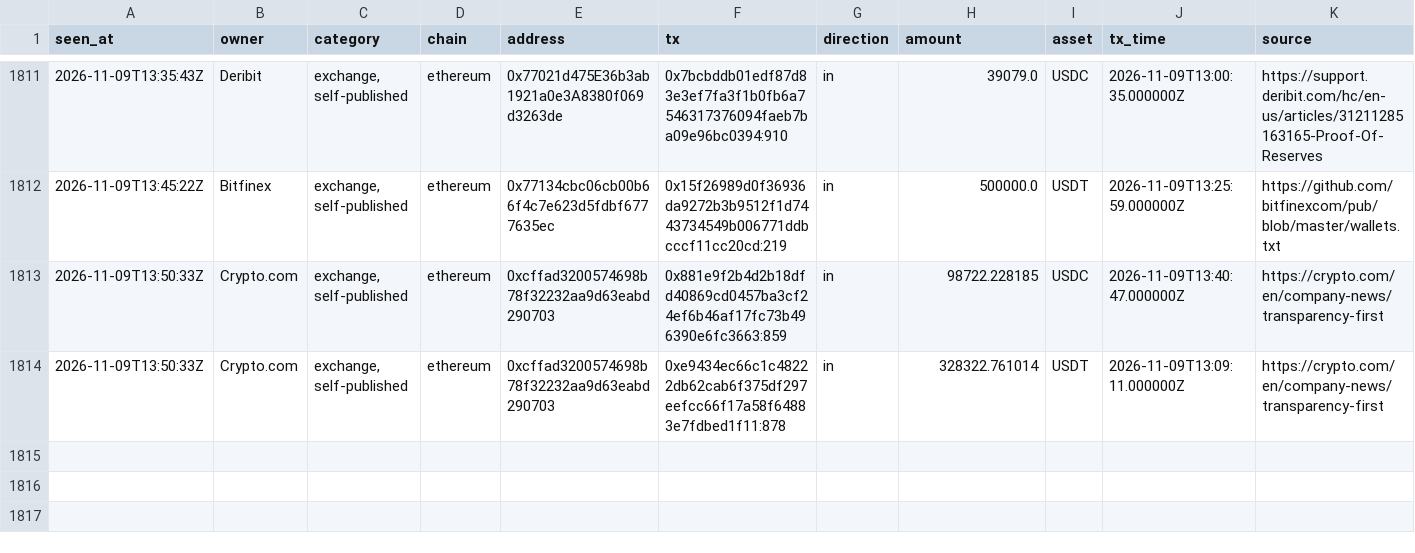
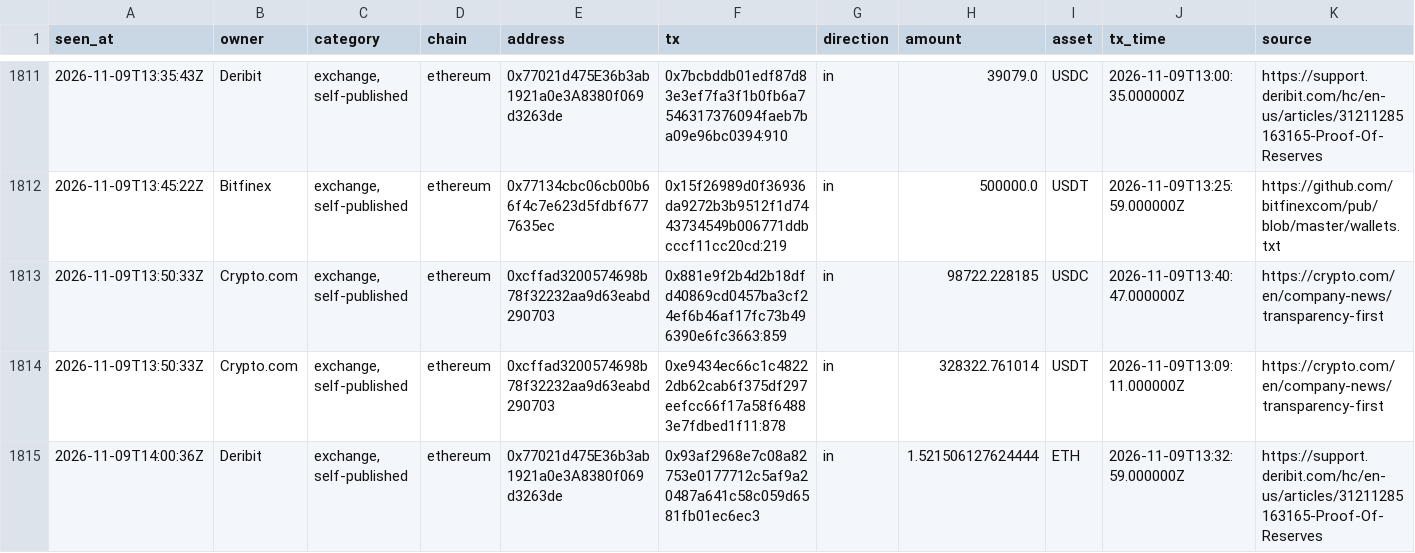
Before and after one commit to hpintojr/crypto-scanner, a CSV file: data/wallet-moves.csv, drawn as a sheet; only a part is shown, gaps mark what is left out; the diff names each change by its address in the sheet, - before the commit and + after, or states it on an @@ line.

```diff
--- a/data/wallet-moves.csv
+++ b/data/wallet-moves.csv
+row 1815: 2026-11-09T14:00:36Z | Deribit | exchange, self-published | ethereum | 0x77021d475E36b3ab1921a0e3A8380f069d3263de | 0x93af2968e7c08a82753e0177712c5af9a20487a641c58c059d6581fb01ec6ec3 | in | 1.521506127624444 | ETH | 2026-11-09T13:32:59.000000Z | https://support.deribit.com/hc/en-us/articles/31211285163165-Proof-Of-Reserves
```
Also changed, not shown: data/outcomes.csv, 7 other files.
